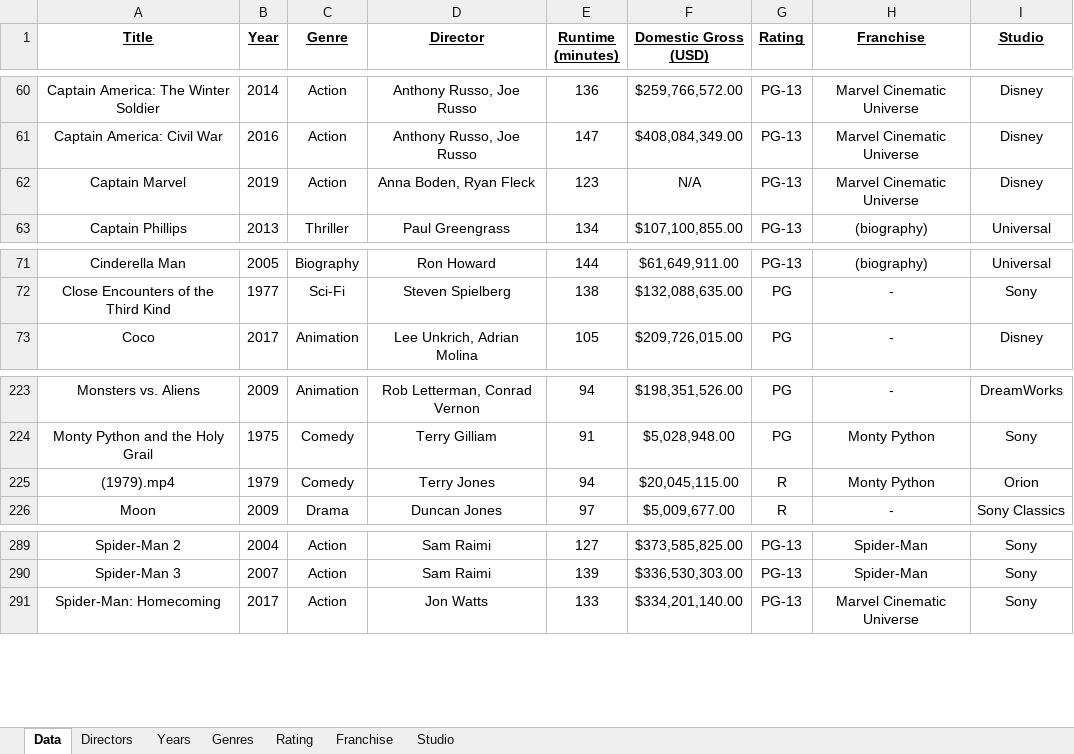
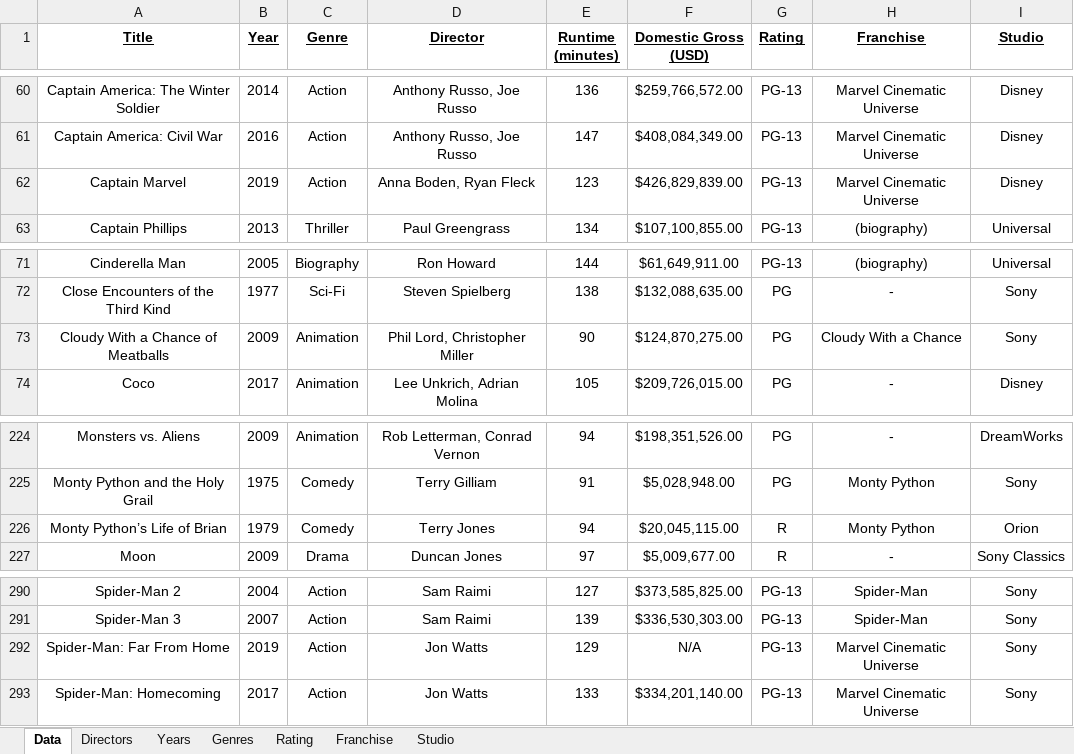
Before and after one commit to rzhou10/Movie-Data-Python, an Excel workbook: Movie Data.xlsx, sheet Data, drawn as a sheet; only a part is shown, gaps mark what is left out; values as stored, in another font and other column widths than the file's, no borders; addresses are those after the commit; the diff names each change by its address in the sheet, - before the commit and + after, or states it on an @@ line.

```diff
--- a/Movie Data.xlsx (sheet Data)
+++ b/Movie Data.xlsx (sheet Data)
-F62 (Domestic Gross (USD)): N/A
+F62 (Domestic Gross (USD)): $426,829,839.00
+row 73: Cloudy With a Chance of Meatballs | 2009 | Animation | Phil Lord, Christopher Miller | 90 | $124,870,275.00 | PG | Cloudy With a Chance | Sony
-A226 (Title): (1979).mp4
+A226 (Title): Monty Python’s Life of Brian
+row 292: Spider-Man: Far From Home | 2019 | Action | Jon Watts | 129 | N/A | PG-13 | Marvel Cinematic Universe | Sony
```
Also changed, not shown: sheet Franchise, sheet Rating, sheet Genres, sheet Years, sheet Directors, sheet Studio, 2 other files.
